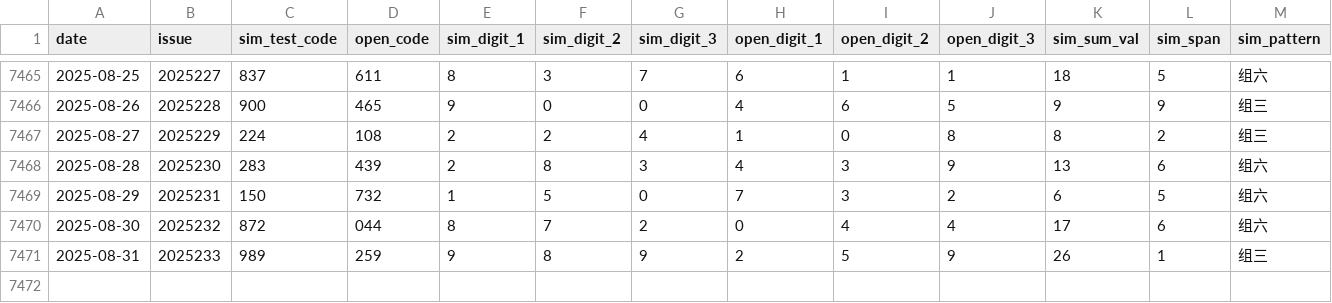
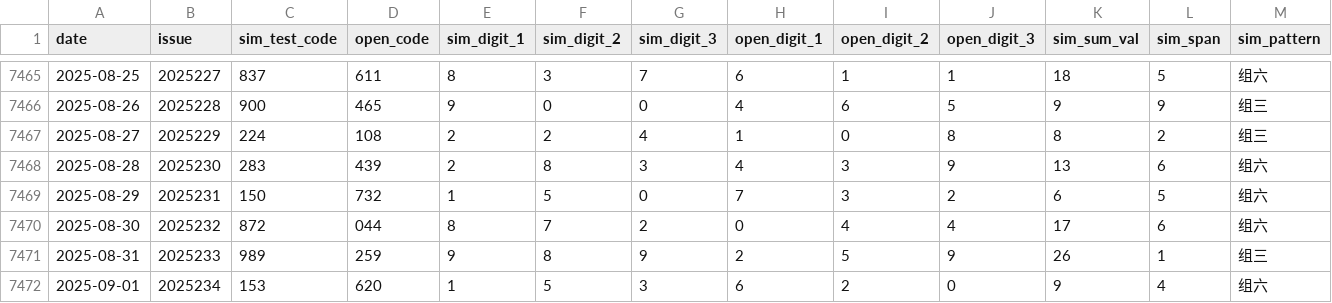
Before and after one commit to helenpayne/Pinble3D_Predictor, a CSV file: data/3d_shijihao_features.csv, drawn as a sheet; only a part is shown, gaps mark what is left out; rows hold the shown columns only; the diff names each change by its address in the sheet, - before the commit and + after, or states it on an @@ line.

```diff
--- a/data/3d_shijihao_features.csv
+++ b/data/3d_shijihao_features.csv
+row 7472: 2025-09-01 | 2025234 | 153 | 620 | 1 | 5 | 3 | 6 | 2 | 0 | 9 | 4 | 组六
```
Also changed, not shown: data/3d_shijihao_history.csv, data/predict_result.csv, 1 other file.
